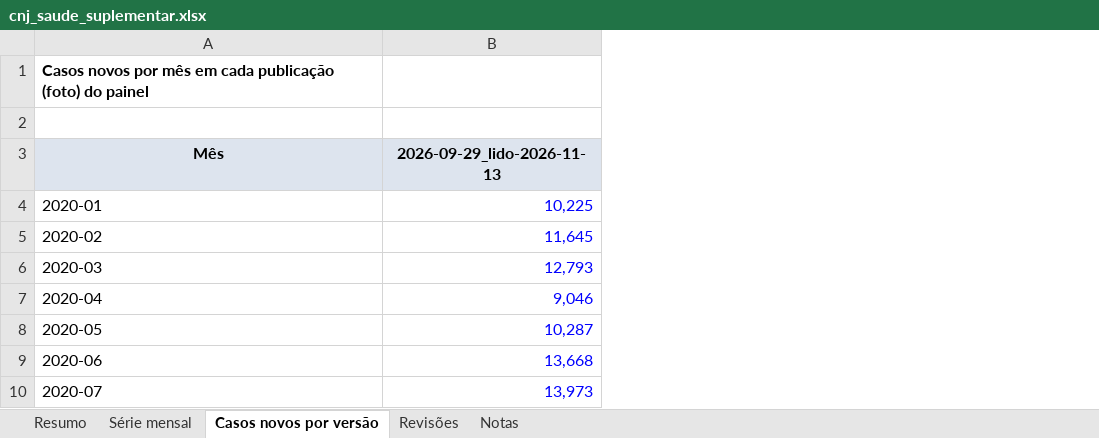
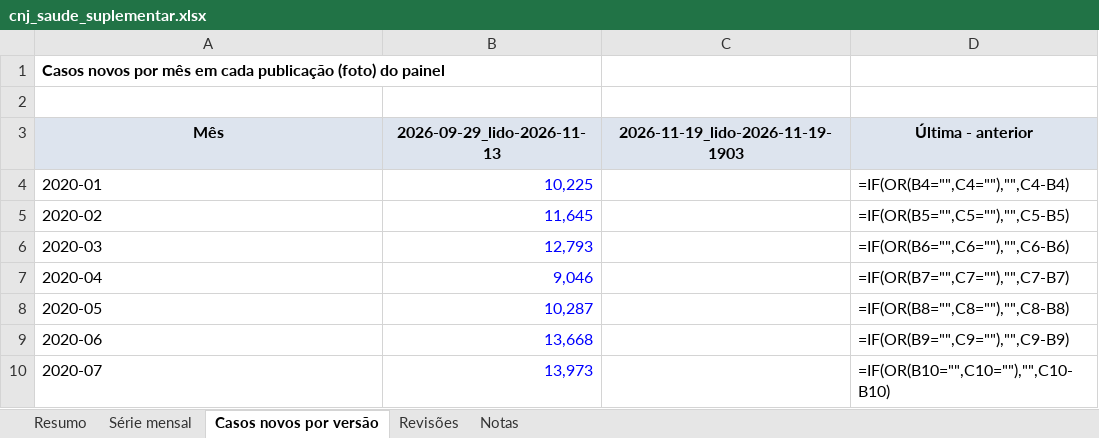
Before and after one commit to mmagalhaes2001/Monitor-dados, an Excel workbook: resultados/cnj/cnj_saude_suplementar.xlsx, sheet Casos novos por versão, drawn as a sheet; only a part is shown; values as stored, in another font and other column widths than the file's, no borders; formulas without a stored value are shown as written; the diff names each change by its address in the sheet, - before the commit and + after, or states it on an @@ line.

```diff
--- a/resultados/cnj/cnj_saude_suplementar.xlsx (sheet Casos novos por versão)
+++ b/resultados/cnj/cnj_saude_suplementar.xlsx (sheet Casos novos por versão)
+column C, row 3: 2026-11-19_lido-2026-11-19-1903
+column D, rows 3-10: Última - anterior | =IF(OR(B4="",C4=""),"",C4-B4) | =IF(OR(B5="",C5=""),"",C5-B5) | =IF(OR(B6="",C6=""),"",C6-B6) | =IF(OR(B7="",C7=""),"",C7-B7) | =IF(OR(B8="",C8=""),"",C8-B8) | =IF(OR(B9="",C9=""),"",C9-B9) | =IF(OR(B10="",C10=""),"",C10-B10)
```
Also changed, not shown: sheet Série mensal, sheet Resumo, 1 other file.
